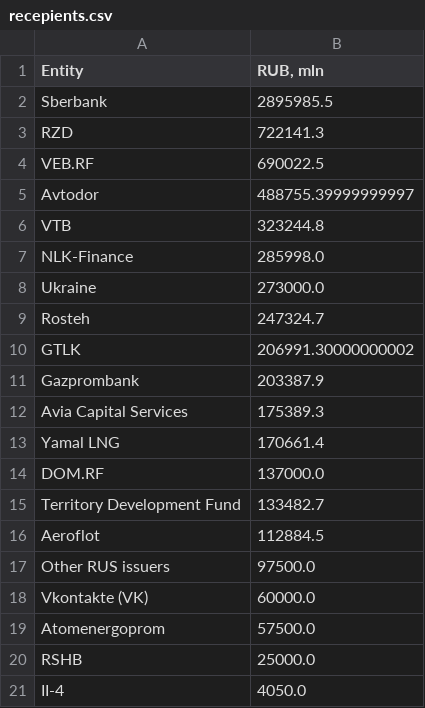
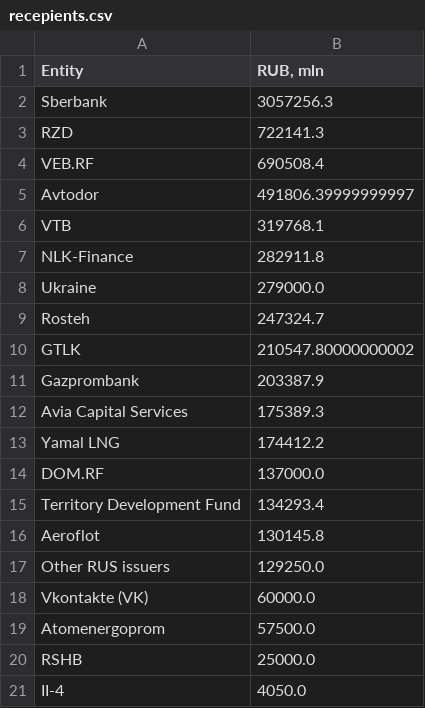
Before and after one commit to winterForestStump/RNWF, a CSV file: data/recepients.csv, drawn as a sheet.

```diff
--- a/data/recepients.csv
+++ b/data/recepients.csv
@@ -1,18 +1,18 @@
 Entity;RUB, mln
-Sberbank;2895985.5
+Sberbank;3057256.3
 RZD;722141.3
-VEB.RF;690022.5
-Avtodor;488755.39999999997
-VTB;323244.8
-NLK-Finance;285998.0
-Ukraine;273000.0
+VEB.RF;690508.4
+Avtodor;491806.39999999997
+VTB;319768.1
+NLK-Finance;282911.8
+Ukraine;279000.0
 Rosteh;247324.7
-GTLK;206991.30000000002
+GTLK;210547.80000000002
 Gazprombank;203387.9
 Avia Capital Services;175389.3
-Yamal LNG;170661.4
+Yamal LNG;174412.2
 DOM.RF;137000.0
-Territory Development Fund;133482.7
-Aeroflot;112884.5
-Other RUS issuers;97500.0
+Territory Development Fund;134293.4
+Aeroflot;130145.8
+Other RUS issuers;129250.0
 Vkontakte (VK);60000.0
```
Also changed, not shown: data/rnwf_structure.csv, data/structure.csv.
